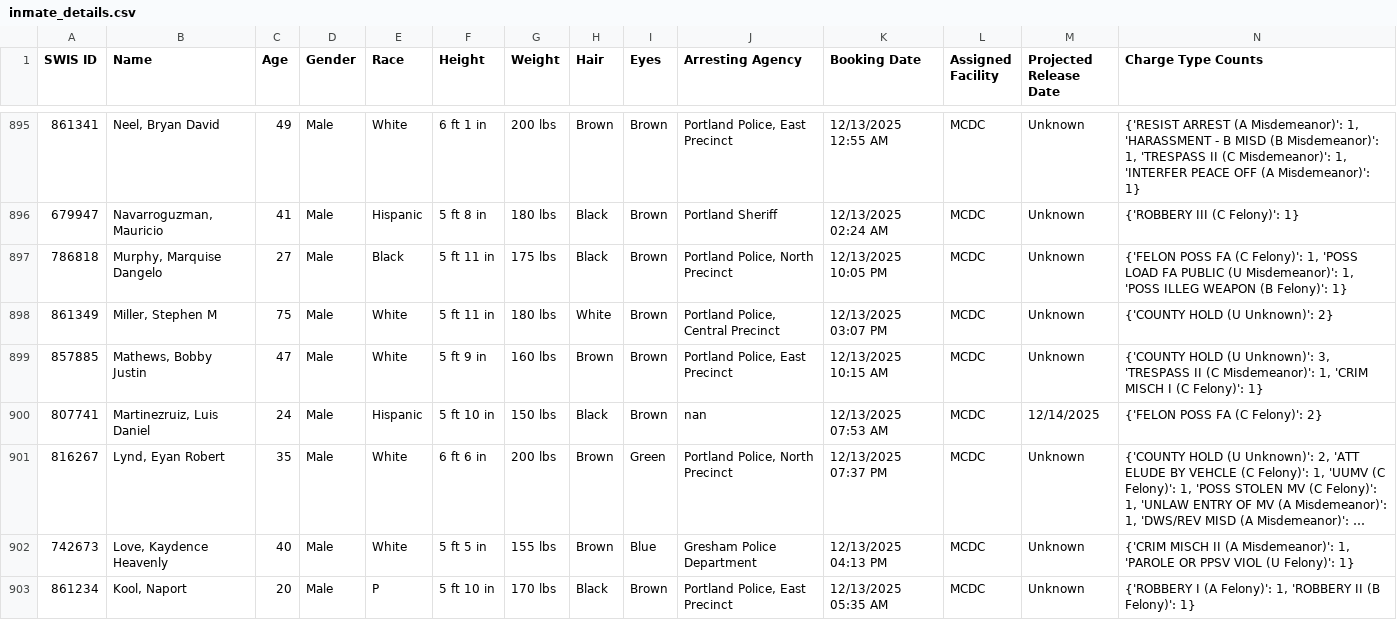
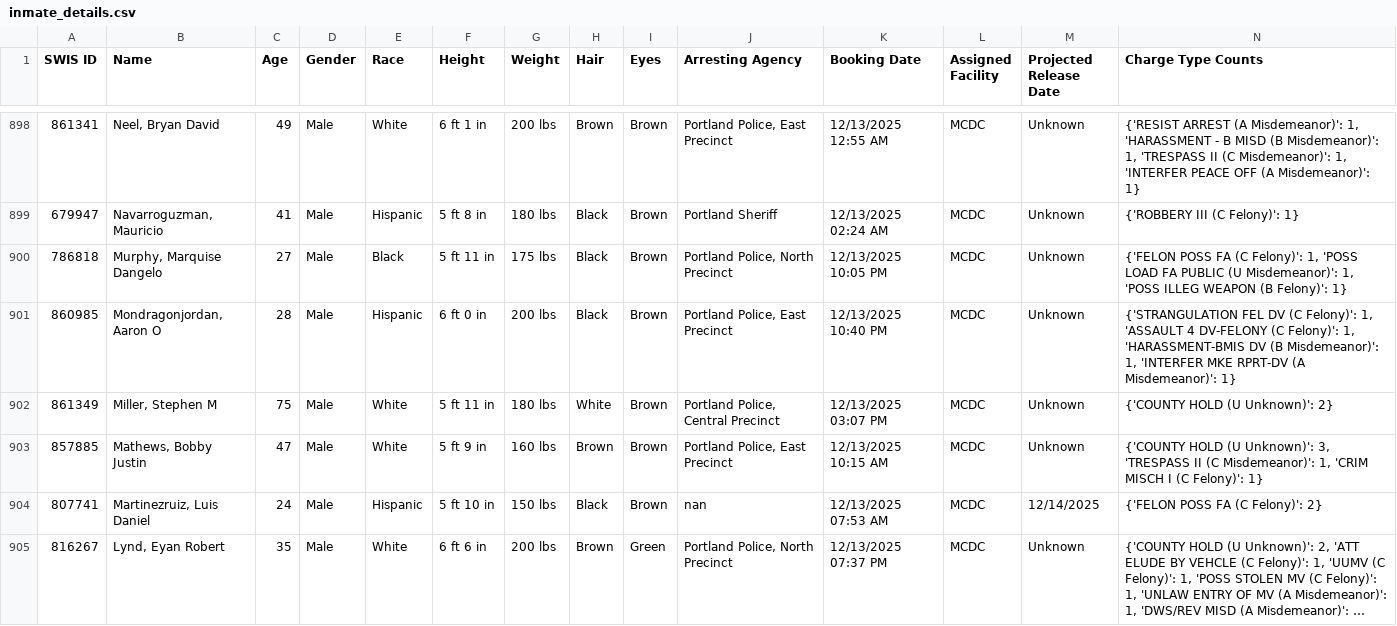
Before and after one commit to NguyenDa18/Portland-Jail-Data-Crawler, a CSV file: csvs/inmate_details.csv, drawn as a sheet; only a part is shown, gaps mark what is left out; the shorter side is filled out with more unchanged rows; long unchanged cells end in …; the diff covers the shown part only.

Commit message:
Latest inmate data update: Sun Dec 14 09:37:23 UTC 2025

```diff
--- a/csvs/inmate_details.csv
+++ b/csvs/inmate_details.csv
@@ -897,2 +900,3 @@ SWIS ID,Name,Age,Gender,Race,Height,Weight,Hair,Eyes,Arresting Agency,Booking Da
 786818,"Murphy, Marquise Dangelo",27,Male,Black,5 ft 11 in,175 lbs,Black,Brown,"Portland Police, North Precinct",12/13/2025 10:05 PM,MCDC,Unknown,"{'FELON POSS FA (C Felony)': 1, 'POSS LOAD FA PUBLIC (U Misdemeanor)': 1, 'POSS ILLEG WEAPON (B Felony)': 1}"
+860985,"Mondragonjordan, Aaron O",28,Male,Hispanic,6 ft 0 in,200 lbs,Black,Brown,"Portland Police, East Precinct",12/13/2025 10:40 PM,MCDC,Unknown,"{'STRANGULATION FEL DV (C Felony)': 1, 'ASSAULT 4 DV-FELONY (C Felony)': 1, 'HARASSMENT-BMIS DV (B Misdemeanor)': 1, 'INTERFER MKE RPRT-DV (A Misdemeanor)': 1}"
 861349,"Miller, Stephen M",75,Male,White,5 ft 11 in,180 lbs,White,Brown,"Portland Police, Central Precinct",12/13/2025 03:07 PM,MCDC,Unknown,{'COUNTY HOLD (U Unknown)': 2}
```
Also changed, not shown: 6 added rows, 2 removed rows, 2 moved rows and 2 edited cells elsewhere in this file, csvs/inmate_bookings.csv, csvs/inmate_charges.csv.
